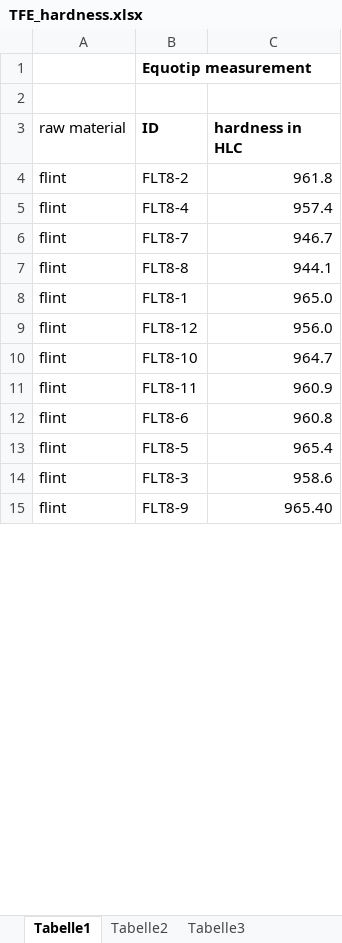
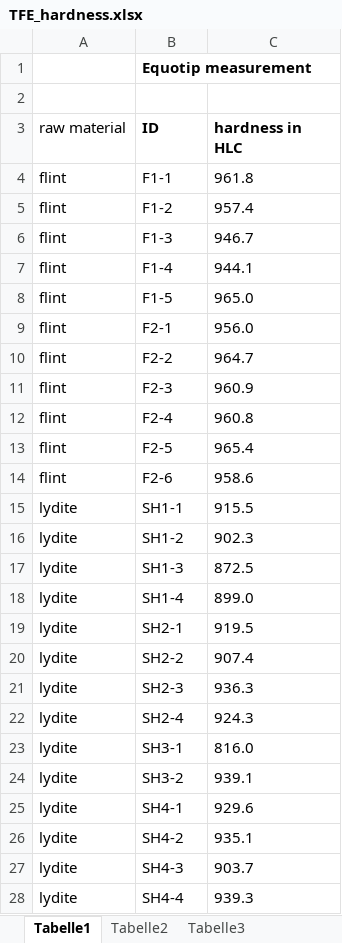
Before and after one commit to lschunk/PastHuman_StoneToolPerformance, an Excel workbook: analysis_HLC/raw_data/TFE_hardness.xlsx, sheet Tabelle1, drawn as a sheet; only a part is shown; values as stored, in another font and other column widths than the file's, no borders; removed rows and columns are numbered as before the commit, all else as after; the diff covers the shown part only; the diff names each change by its address in the sheet, - before the commit and + after, or states it on an @@ line.

Commit message:
new analysis
- S-wide analysis added
- small changes in analysis_HLC
- small changes in analysis_EA

```diff
--- a/analysis_HLC/raw_data/TFE_hardness.xlsx (sheet Tabelle1)
+++ b/analysis_HLC/raw_data/TFE_hardness.xlsx (sheet Tabelle1)
-B4 (ID): FLT8-2
+B4 (ID): F1-1
-C4:C14 alignment: right
+C4:C14 alignment: left
-B5 (ID): FLT8-4
+B5 (ID): F1-2
-B6 (ID): FLT8-7
+B6 (ID): F1-3
-B7 (ID): FLT8-8
+B7 (ID): F1-4
-B8 (ID): FLT8-1
+B8 (ID): F1-5
-B9 (ID): FLT8-12
+B9 (ID): F2-1
-B10 (ID): FLT8-10
+B10 (ID): F2-2
-B11 (ID): FLT8-11
+B11 (ID): F2-3
-B12 (ID): FLT8-6
+B12 (ID): F2-4
-B13 (ID): FLT8-5
+B13 (ID): F2-5
-B14 (ID): FLT8-3
+B14 (ID): F2-6
-row 15: flint | FLT8-9 | 965.40
+row 15: lydite | SH1-1 | 915.5
+row 16: lydite | SH1-2 | 902.3
+row 17: lydite | SH1-3 | 872.5
+row 18: lydite | SH1-4 | 899.0
+row 19: lydite | SH2-1 | 919.5
+row 20: lydite | SH2-2 | 907.4
+row 21: lydite | SH2-3 | 936.3
+row 22: lydite | SH2-4 | 924.3
+row 23: lydite | SH3-1 | 816.0
+row 24: lydite | SH3-2 | 939.1
+row 25: lydite | SH4-1 | 929.6
+row 26: lydite | SH4-2 | 935.1
+row 27: lydite | SH4-3 | 903.7
+row 28: lydite | SH4-4 | 939.3
```
Also changed, not shown: 15 added rows, 1 removed row, 12 edited cells and cell formats elsewhere in this sheet, 20 other files.
